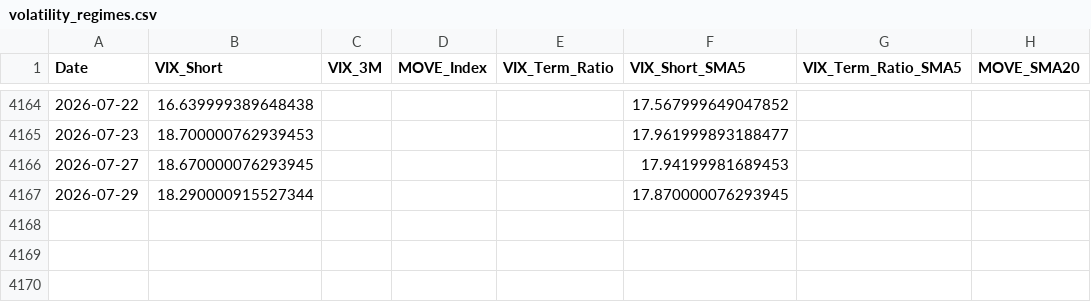
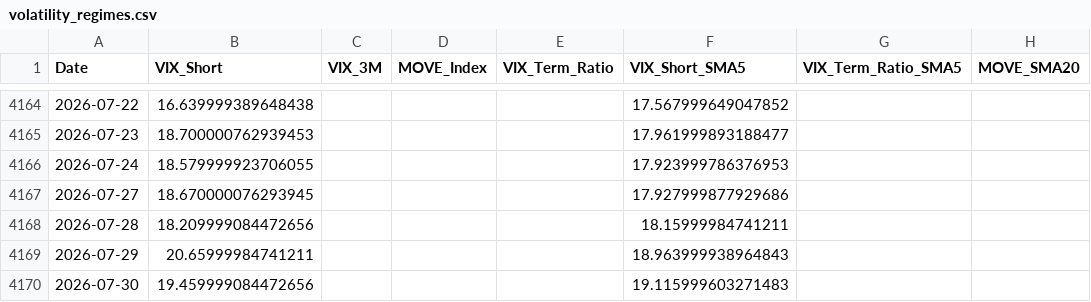
Before and after one commit to maxesser1776/mcf-dashboard, a CSV file: data/processed/volatility_regimes.csv, drawn as a sheet; only a part is shown, gaps mark what is left out.

```diff
--- a/data/processed/volatility_regimes.csv
+++ b/data/processed/volatility_regimes.csv
@@ -4165,3 +4165,6 @@ Date,VIX_Short,VIX_3M,MOVE_Index,VIX_Term_Ratio,VIX_Short_SMA5,VIX_Term_Ratio_SM
 2026-07-23,18.700000762939453,,,,17.961999893188477,,
-2026-07-27,18.670000076293945,,,,17.94199981689453,,
-2026-07-29,18.290000915527344,,,,17.870000076293945,,
+2026-07-24,18.579999923706055,,,,17.923999786376953,,
+2026-07-27,18.670000076293945,,,,17.927999877929686,,
+2026-07-28,18.209999084472656,,,,18.15999984741211,,
+2026-07-29,20.65999984741211,,,,18.963999938964843,,
+2026-07-30,19.459999084472656,,,,19.115999603271483,,
```
Also changed, not shown: data/processed/fed_liquidity.csv, data/processed/funding_stress.csv, 4 other files.
